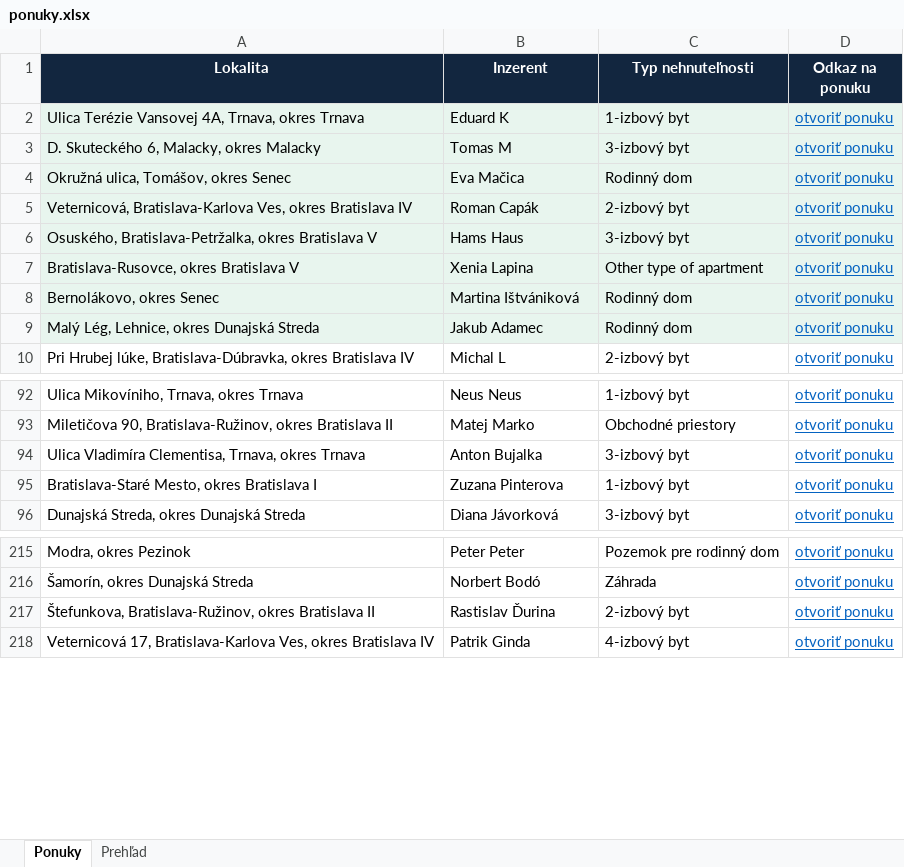
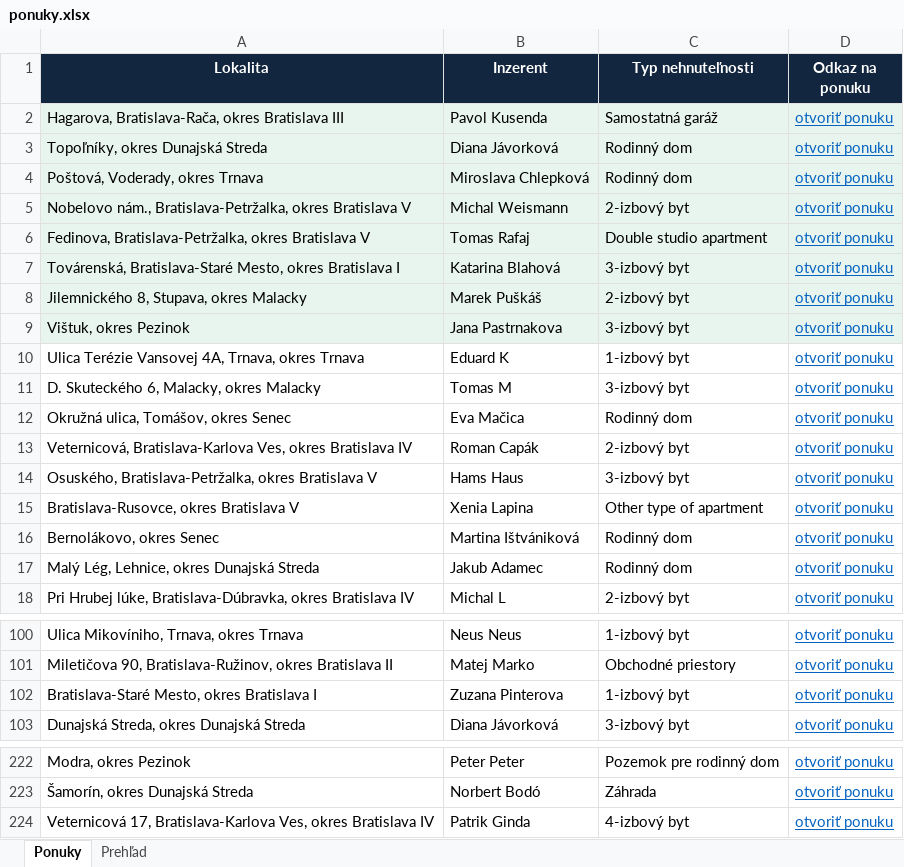
Before and after one commit to mrkubis-nest/nehnutelnosti-scraper, an Excel workbook: public/ponuky.xlsx, sheet Ponuky, drawn as a sheet; only a part is shown, gaps mark what is left out; values as stored, in another font and other column widths than the file's, no borders; removed rows and columns are numbered as before the commit, all else as after; the diff covers the shown part only; the diff names each change by its address in the sheet, - before the commit and + after, or states it on an @@ line.

```diff
--- a/public/ponuky.xlsx (sheet Ponuky)
+++ b/public/ponuky.xlsx (sheet Ponuky)
+row 2: Hagarova, Bratislava-Rača, okres Bratislava III | Pavol Kusenda | Samostatná garáž | otvoriť ponuku
+row 3: Topoľníky, okres Dunajská Streda | Diana Jávorková | Rodinný dom | otvoriť ponuku
+row 4: Poštová, Voderady, okres Trnava | Miroslava Chlepková | Rodinný dom | otvoriť ponuku
+row 5: Nobelovo nám., Bratislava-Petržalka, okres Bratislava V | Michal Weismann | 2-izbový byt | otvoriť ponuku
+row 6: Fedinova, Bratislava-Petržalka, okres Bratislava V | Tomas Rafaj | Double studio apartment | otvoriť ponuku
+row 7: Továrenská, Bratislava-Staré Mesto, okres Bratislava I | Katarina Blahová | 3-izbový byt | otvoriť ponuku
+row 8: Jilemnického 8, Stupava, okres Malacky | Marek Puškáš | 2-izbový byt | otvoriť ponuku
+row 9: Vištuk, okres Pezinok | Jana Pastrnakova | 3-izbový byt | otvoriť ponuku
-A10:D17 fill: #E8F5EE
+A10:D17 fill: none
-row 94: Ulica Vladimíra Clementisa, Trnava, okres Trnava | Anton Bujalka | 3-izbový byt | otvoriť ponuku
-row 217: Štefunkova, Bratislava-Ružinov, okres Bratislava II | Rastislav Ďurina | 2-izbový byt | otvoriť ponuku
```
Also changed, not shown: 1 removed row and cell formats elsewhere in this sheet, sheet Prehľad, 2 other files.
